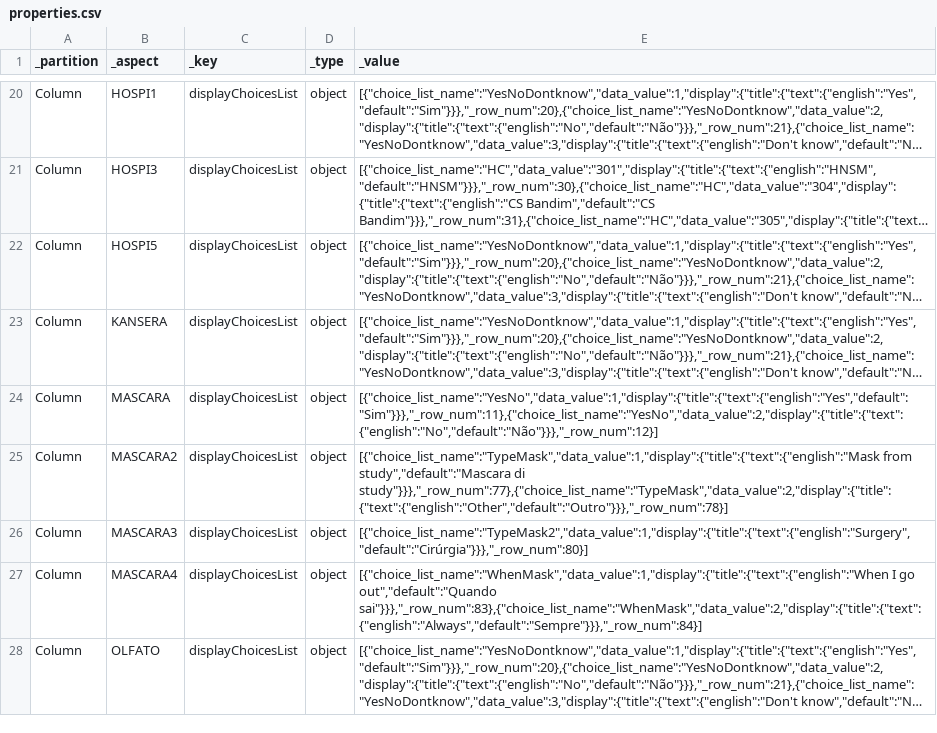
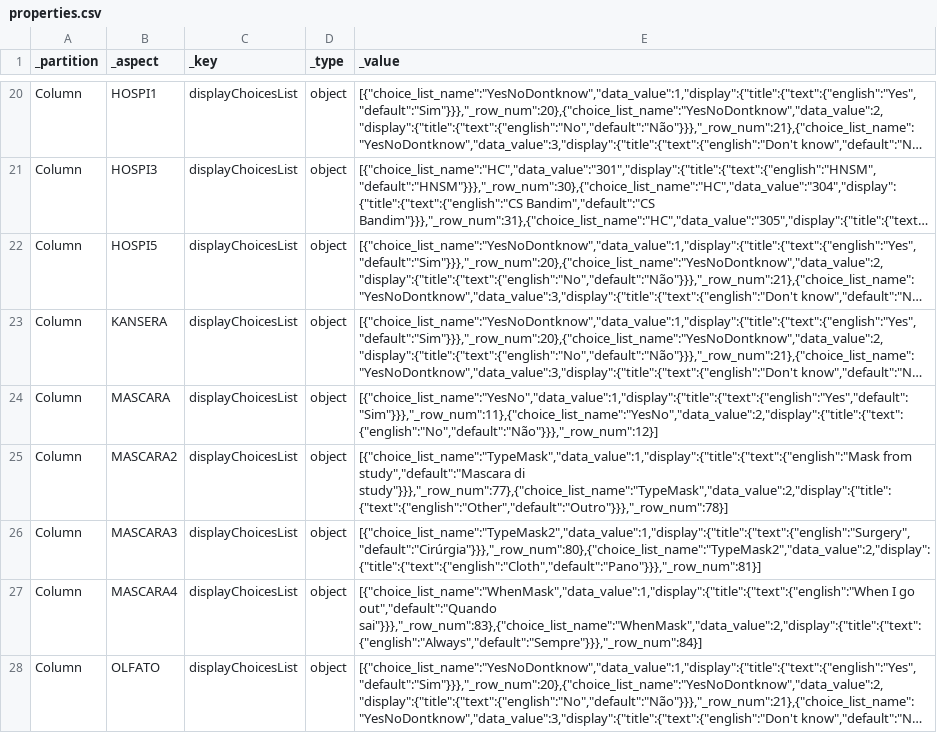
Before and after one commit to sarahstou/MASKCOVID, a CSV file: app/config/tables/MASKCOVID/properties.csv, drawn as a sheet; only a part is shown, gaps mark what is left out; long unchanged cells end in ….

```diff
--- a/app/config/tables/MASKCOVID/properties.csv
+++ b/app/config/tables/MASKCOVID/properties.csv
@@ -25,3 +25,3 @@ Column,MASCARA,displayChoicesList,object,"[{""choice_list_name"":""YesNo"",""dat
 Column,MASCARA2,displayChoicesList,object,"[{""choice_list_name"":""TypeMask"",""data_value"":1,""display"":{""title"":{""text"":{""english"":""Mask from study"",""default"":""Mascara di study""}}},""_row_num"":77},{""choice_list_name"":""TypeMask"",""data_value"":2,""display"":{""title"":{""text"":{""english"":""Other"",""default"":""Outro""}}},""_row_num"":78}]"
-Column,MASCARA3,displayChoicesList,object,"[{""choice_list_name"":""TypeMask2"",""data_value"":1,""display"":{""title"":{""text"":{""english"":""Surgery"",""default"":""Cirúrgia""}}},""_row_num"":80}]"
+Column,MASCARA3,displayChoicesList,object,"[{""choice_list_name"":""TypeMask2"",""data_value"":1,""display"":{""title"":{""text"":{""english"":""Surgery"",""default"":""Cirúrgia""}}},""_row_num"":80},{""choice_list_name"":""TypeMask2"",""data_value"":2,""display"":{""title"":{""text"":{""english"":""Cloth"",""default"":""Pano""}}},""_row_num"":81}]"
 Column,MASCARA4,displayChoicesList,object,"[{""choice_list_name"":""WhenMask"",""data_value"":1,""display"":{""title"":{""text"":{""english"":""When I go out"",""default"":""Quando sai""}}},""_row_num"":83},{""choice_list_name"":""WhenMask"",""data_value"":2,""display"":{""title"":{""text"":{""english"":""Always"",""default"":""Sempre""}}},""_row_num"":84}]"
```
Also changed, not shown: app/config/tables/MASKCOVID/definition.csv, 1 other file.
